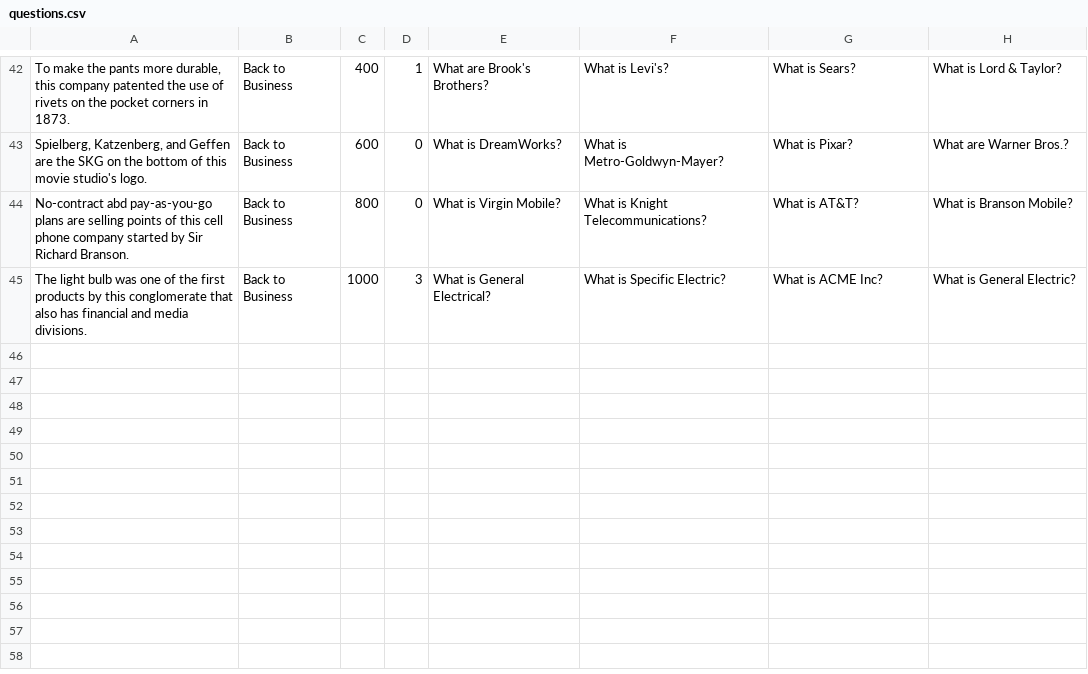
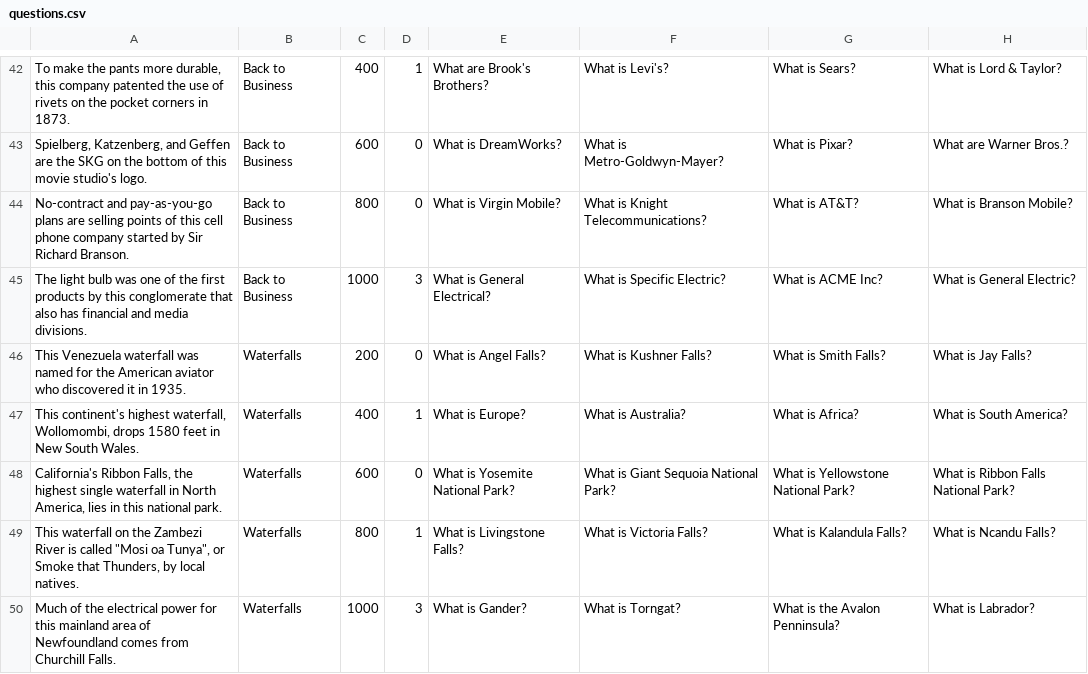
Before and after one commit to ayonbakshi/jeopardy, a CSV file: Jeopardy/src/data/questions.csv, drawn as a sheet; only a part is shown, gaps mark what is left out.

Commit message:
Added topic "Waterfalls".

```diff
--- a/Jeopardy/src/data/questions.csv
+++ b/Jeopardy/src/data/questions.csv
@@ -43,3 +43,8 @@ To make the pants more durable, this company patented the use of rivets on the p
 Spielberg, Katzenberg, and Geffen are the SKG on the bottom of this movie studio's logo.	Back to Business	600	0	What is DreamWorks?	What is Metro-Goldwyn-Mayer?	What is Pixar?	What are Warner Bros.?
-No-contract abd pay-as-you-go plans are selling points of this cell phone company started by Sir Richard Branson.	Back to Business	800	0	What is Virgin Mobile?	What is Knight Telecommunications?	What is AT&T?	What is Branson Mobile?
+No-contract and pay-as-you-go plans are selling points of this cell phone company started by Sir Richard Branson.	Back to Business	800	0	What is Virgin Mobile?	What is Knight Telecommunications?	What is AT&T?	What is Branson Mobile?
 The light bulb was one of the first products by this conglomerate that also has financial and media divisions.	Back to Business	1000	3	What is General Electrical?	What is Specific Electric?	What is ACME Inc?	What is General Electric?
+This Venezuela waterfall was named for the American aviator who discovered it in 1935.	Waterfalls	200	0	What is Angel Falls?	What is Kushner Falls?	What is Smith Falls?	What is Jay Falls?
+This continent's highest waterfall, Wollomombi, drops 1580 feet in New South Wales.	Waterfalls	400	1	What is Europe?	What is Australia?	What is Africa?	What is South America?
+California's Ribbon Falls, the highest single waterfall in North America, lies in this national park.	Waterfalls	600	0	What is Yosemite National Park?	What is Giant Sequoia National Park?	What is Yellowstone National Park?	What is Ribbon Falls National Park?
+This waterfall on the Zambezi River is called "Mosi oa Tunya", or Smoke that Thunders, by local natives.	Waterfalls	800	1	What is Livingstone Falls?	What is Victoria Falls?	What is Kalandula Falls?	What is Ncandu Falls?
+Much of the electrical power for this mainland area of Newfoundland comes from Churchill Falls.	Waterfalls	1000	3	What is Gander?	What is Torngat?	What is the Avalon Penninsula?	What is Labrador?
```
